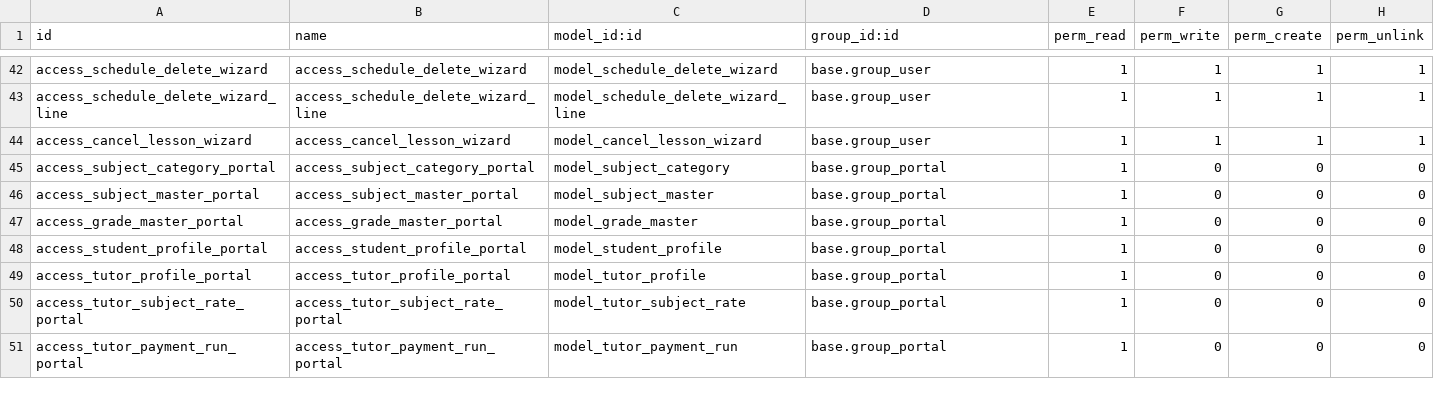
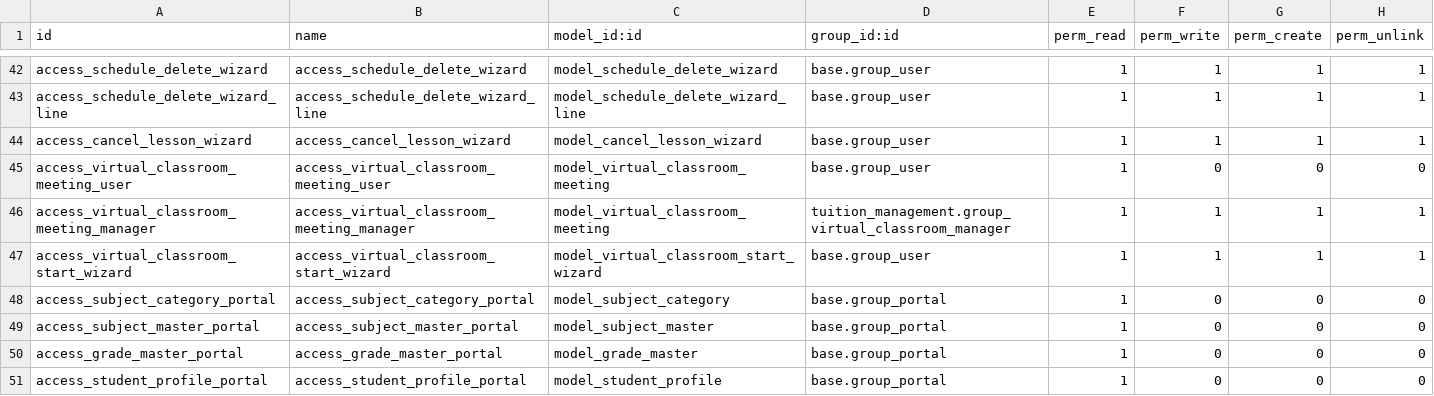
Before and after one commit to catchtommy/odoo-community, a CSV file: addons/tuition_management/security/ir.model.access.csv, drawn as a sheet; only a part is shown, gaps mark what is left out; the shorter side is filled out with more unchanged rows; the diff names each change by its address in the sheet, - before the commit and + after, or states it on an @@ line.

Commit message:
feat: Implement virtual classroom integration with Zoom, BigBlueButton, and Google Meet
- Added new models and views for managing virtual classroom meetings.
- Integrated Zoom, BigBlueButton, and Google Meet providers for creating and managing meetings.
- Updated schedule views to include virtual provider fields.
- Created a service layer for orchestrating virtual classroom functionalities.
- Implemented migration scripts to handle existing data for new virtual provider fields.
- Enhanced configuration settings for virtual classroom integrations.
- Added security rules and access controls for virtual classroom management.

```diff
--- a/addons/tuition_management/security/ir.model.access.csv
+++ b/addons/tuition_management/security/ir.model.access.csv
+row 45: access_virtual_classroom_meeting_user | access_virtual_classroom_meeting_user | model_virtual_classroom_meeting | base.group_user | 1 | 0 | 0 | 0
+row 46: access_virtual_classroom_meeting_manager | access_virtual_classroom_meeting_manager | model_virtual_classroom_meeting | tuition_management.group_virtual_classroom_manager | 1 | 1 | 1 | 1
+row 47: access_virtual_classroom_start_wizard | access_virtual_classroom_start_wizard | model_virtual_classroom_start_wizard | base.group_user | 1 | 1 | 1 | 1
```
Also changed, not shown: 28 other files.
